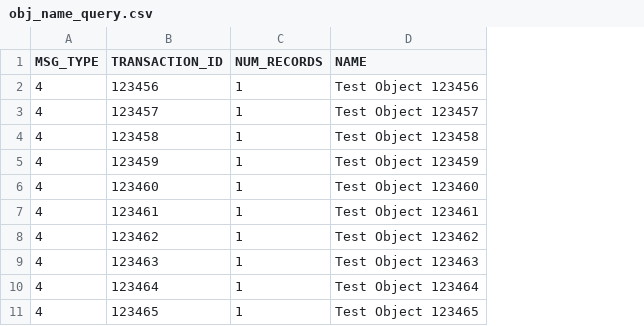
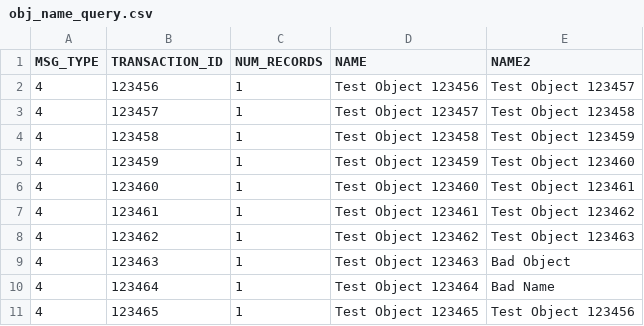
Before and after one commit to AO-StreetArt/CLyman, a CSV file: ci/csv/obj_name_query.csv, drawn as a sheet; the diff names each change by its address in the sheet, - before the commit and + after, or states it on an @@ line.

Commit message:
Query Segfault fix

```diff
--- a/ci/csv/obj_name_query.csv
+++ b/ci/csv/obj_name_query.csv
+column E (NAME2), rows 2-11: Test Object 123457 | Test Object 123458 | Test Object 123459 | Test Object 123460 | Test Object 123461 | Test Object 123462 | Test Object 123463 | Bad Object | Bad Name | Test Object 123456
```
Also changed, not shown: 2 other files.
